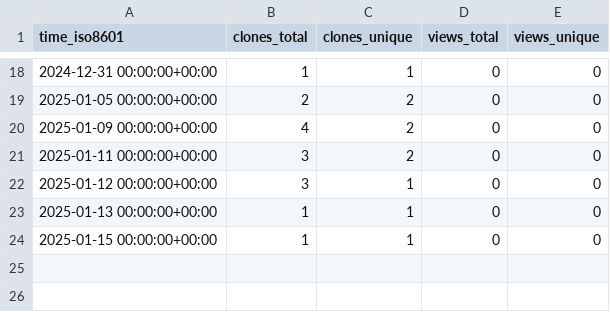
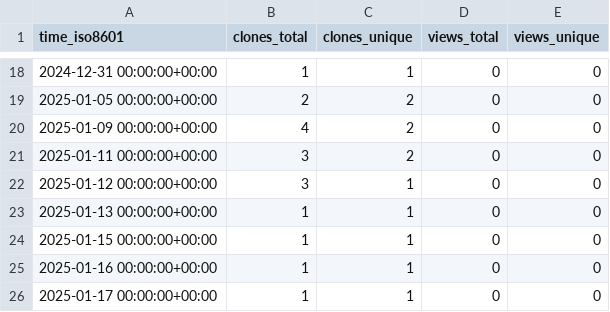
Before and after one commit to cubicleguy/isensor_matlab_rpi, a CSV file: cubicleguy/ess_matlab_rpi/ghrs-data/views_clones_aggregate.csv, drawn as a sheet; only a part is shown, gaps mark what is left out; the diff names each change by its address in the sheet, - before the commit and + after, or states it on an @@ line.

```diff
--- a/cubicleguy/ess_matlab_rpi/ghrs-data/views_clones_aggregate.csv
+++ b/cubicleguy/ess_matlab_rpi/ghrs-data/views_clones_aggregate.csv
+row 25: 2025-01-16 00:00:00+00:00 | 1 | 1 | 0 | 0
+row 26: 2025-01-17 00:00:00+00:00 | 1 | 1 | 0 | 0
```
Also changed, not shown: 1 other file.
